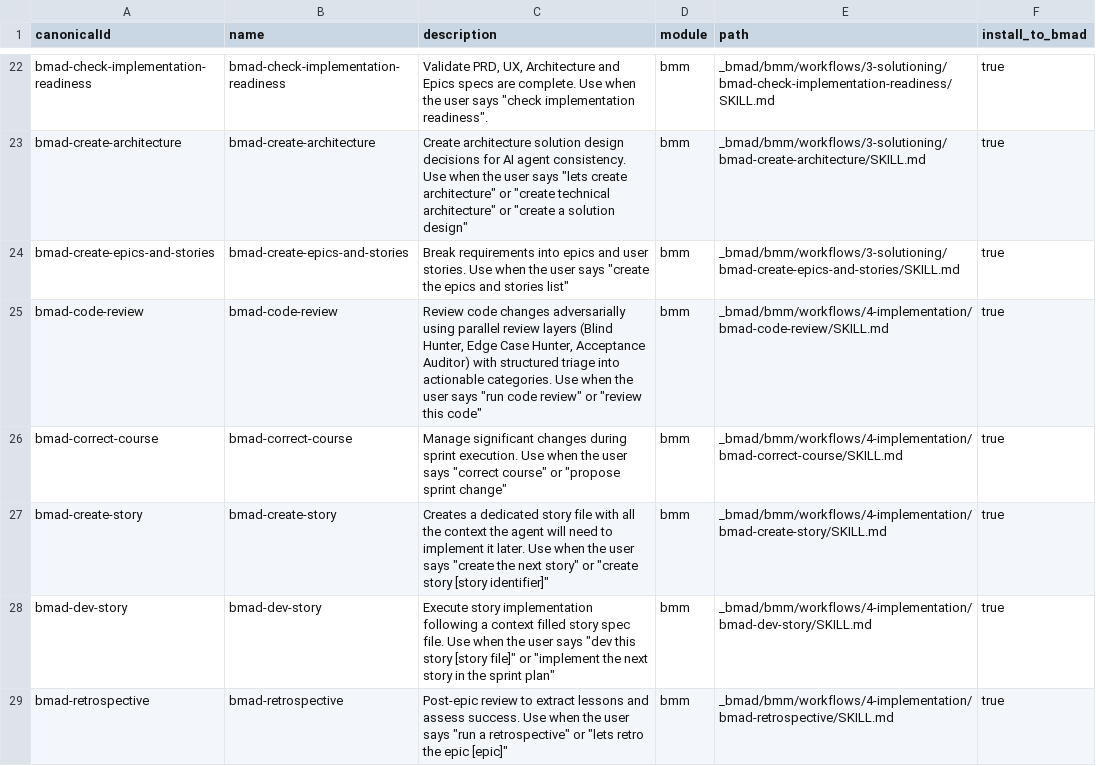
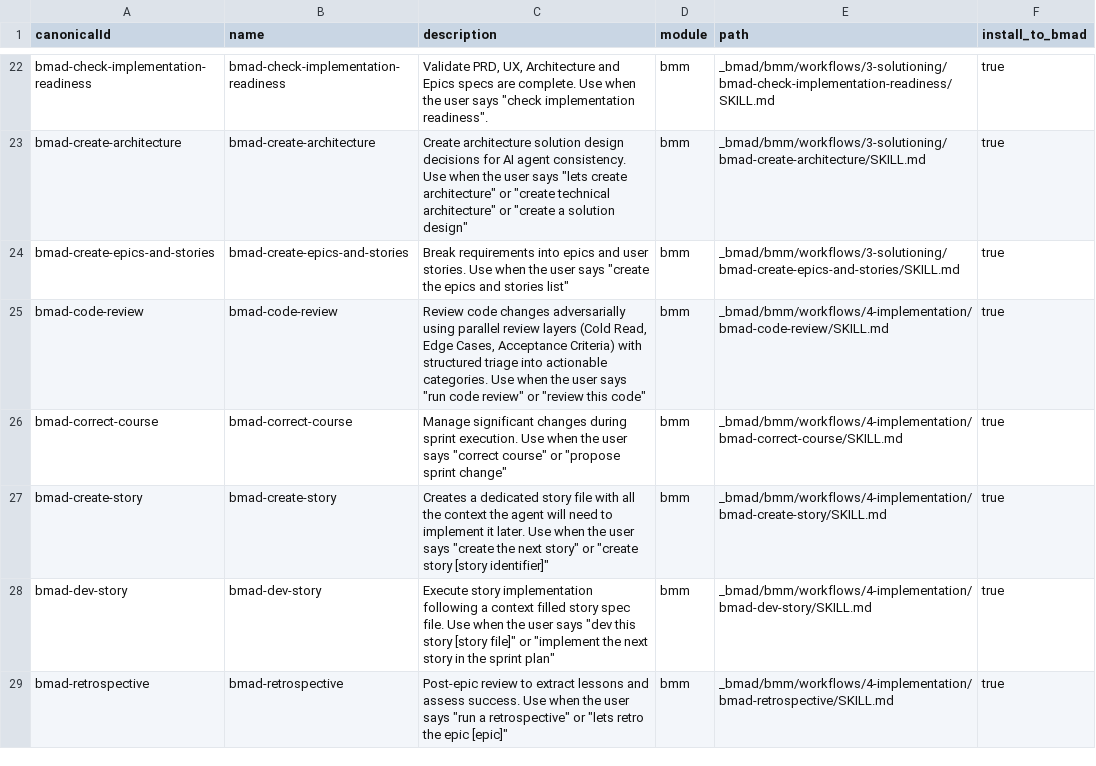
Before and after one commit to jamescrowley321/identity-stack-planning, a CSV file: _bmad/_config/skill-manifest.csv, drawn as a sheet; only a part is shown, gaps mark what is left out.

Commit message:
docs: follow the blind-peer-review rename
The review action is renamed and its lens keys are snake_case; the review and
ralph-loop process docs and the quick-dev/ralph-audit skills still described the
old ones. _bmad-output/ records are left alone — they describe what happened at
the time.

```diff
--- a/_bmad/_config/skill-manifest.csv
+++ b/_bmad/_config/skill-manifest.csv
@@ -24,3 +24,3 @@ canonicalId,name,description,module,path,install_to_bmad
 "bmad-create-epics-and-stories","bmad-create-epics-and-stories","Break requirements into epics and user stories. Use when the user says ""create the epics and stories list""","bmm","_bmad/bmm/workflows/3-solutioning/bmad-create-epics-and-stories/SKILL.md","true"
-"bmad-code-review","bmad-code-review","Review code changes adversarially using parallel review layers (Blind Hunter, Edge Case Hunter, Acceptance Auditor) with structured triage into actionable categories. Use when the user says ""run code review"" or ""review this code""","bmm","_bmad/bmm/workflows/4-implementation/bmad-code-review/SKILL.md","true"
+"bmad-code-review","bmad-code-review","Review code changes adversarially using parallel review layers (Cold Read, Edge Cases, Acceptance Criteria) with structured triage into actionable categories. Use when the user says ""run code review"" or ""review this code""","bmm","_bmad/bmm/workflows/4-implementation/bmad-code-review/SKILL.md","true"
 "bmad-correct-course","bmad-correct-course","Manage significant changes during sprint execution. Use when the user says ""correct course"" or ""propose sprint change""","bmm","_bmad/bmm/workflows/4-implementation/bmad-correct-course/SKILL.md","true"
```
Also changed, not shown: _bmad/_config/bmad-help.csv, _bmad/_config/files-manifest.csv, 24 other files.
